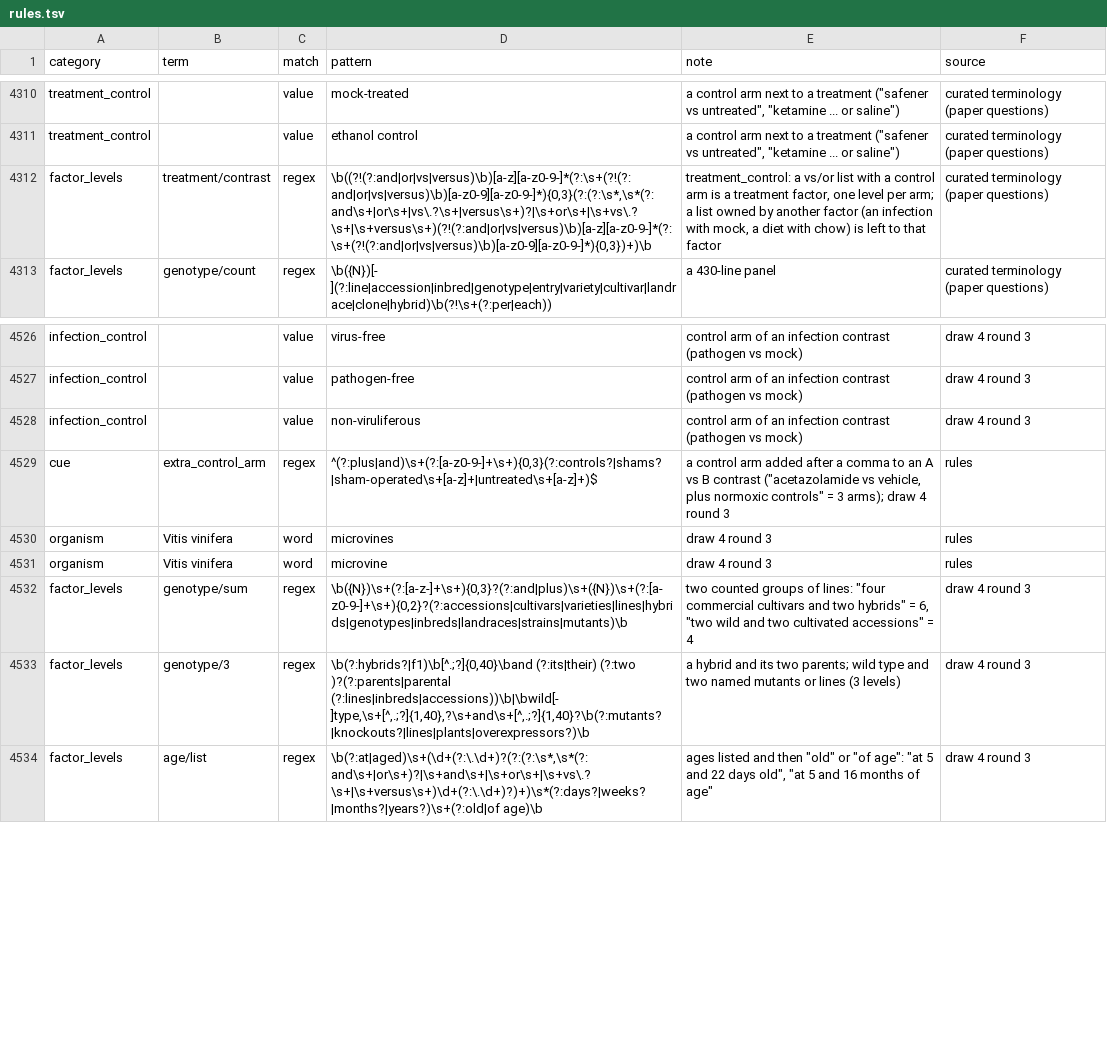
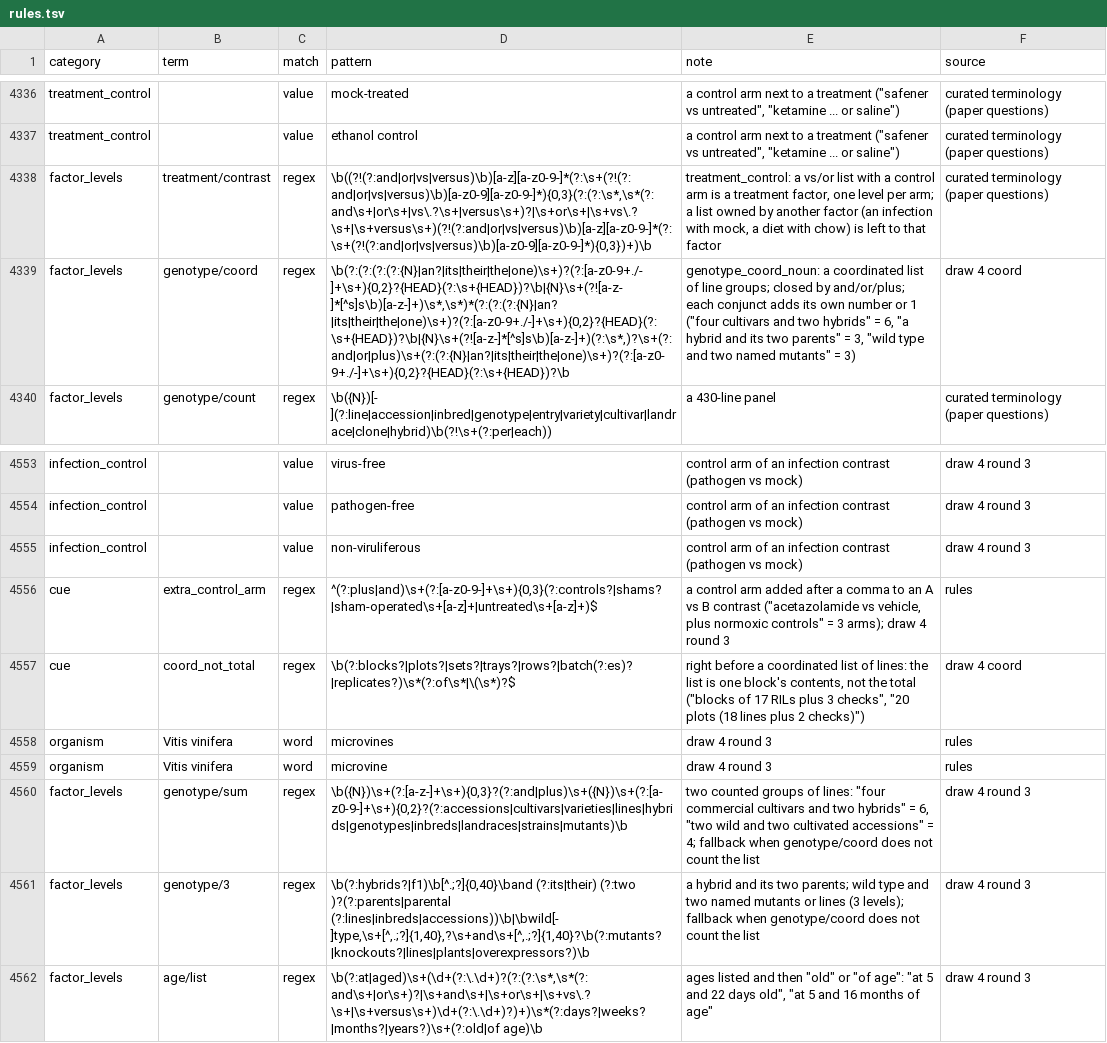
Before and after one commit to nirwan1265/BioDesignGPT, a TSV file: inst/agent/rules.tsv, drawn as a sheet; only a part is shown, gaps mark what is left out; addresses are those after the commit; the diff covers the shown part only; the diff names each change by its address in the sheet, - before the commit and + after, or states it on an @@ line.

Commit message:
General coordinated-list counter for genotype levels (genotype/coord)

```diff
--- a/inst/agent/rules.tsv
+++ b/inst/agent/rules.tsv
+row 4339: factor_levels | genotype/coord | regex | \b(?:(?:(?:(?:{N}|an?|its|their|the|one)\s+)?(?:[a-z0-9+./-]+\s+){0,2}?{HEAD}(?:\s+{HEAD})?\b|{N}\s+(?![a-z-]*[^s]s\b)[a-z-]+)\s*,\s*)*(?:(?:(?:{N}|an?|its|their|the|one)\s+)?(?:[a-z0-9+./-]+\s+){0,2}?{HEAD}(?:\s+{HEAD})?\b|{N}\s+(?![a-z-]*[^s]s\b)[a-z-]+)(?:\s*,)?\s+(?:and|or|plus)\s+(?:(?:{N}|an?|its|their|the|one)\s+)?(?:[a-z0-9+./-]+\s+){0,2}?{HEAD}(?:\s+{HEAD})?\b | genotype_coord_noun: a coordinated list of line groups; closed by and/or/plus; each conjunct adds its own number or 1 ("four cultivars and two hybrids" = 6, "a hybrid and its two parents" = 3, "wild type and two named mutants" = 3) | draw 4 coord
+row 4557: cue | coord_not_total | regex | \b(?:blocks?|plots?|sets?|trays?|rows?|batch(?:es)?|replicates?)\s*(?:of\s*|\(\s*)?$ | right before a coordinated list of lines: the list is one block's contents, not the total ("blocks of 17 RILs plus 3 checks", "20 plots (18 lines plus 2 checks)") | draw 4 coord
-E4560 (note): …accessions" = 4
+E4560 (note): …accessions" = 4; fallback when genotype/coord does not count the list
-E4561 (note): …lines (3 levels)
+E4561 (note): …lines (3 levels); fallback when genotype/coord does not count the list
```
Also changed, not shown: 26 added rows elsewhere in this file, 3 other files.
